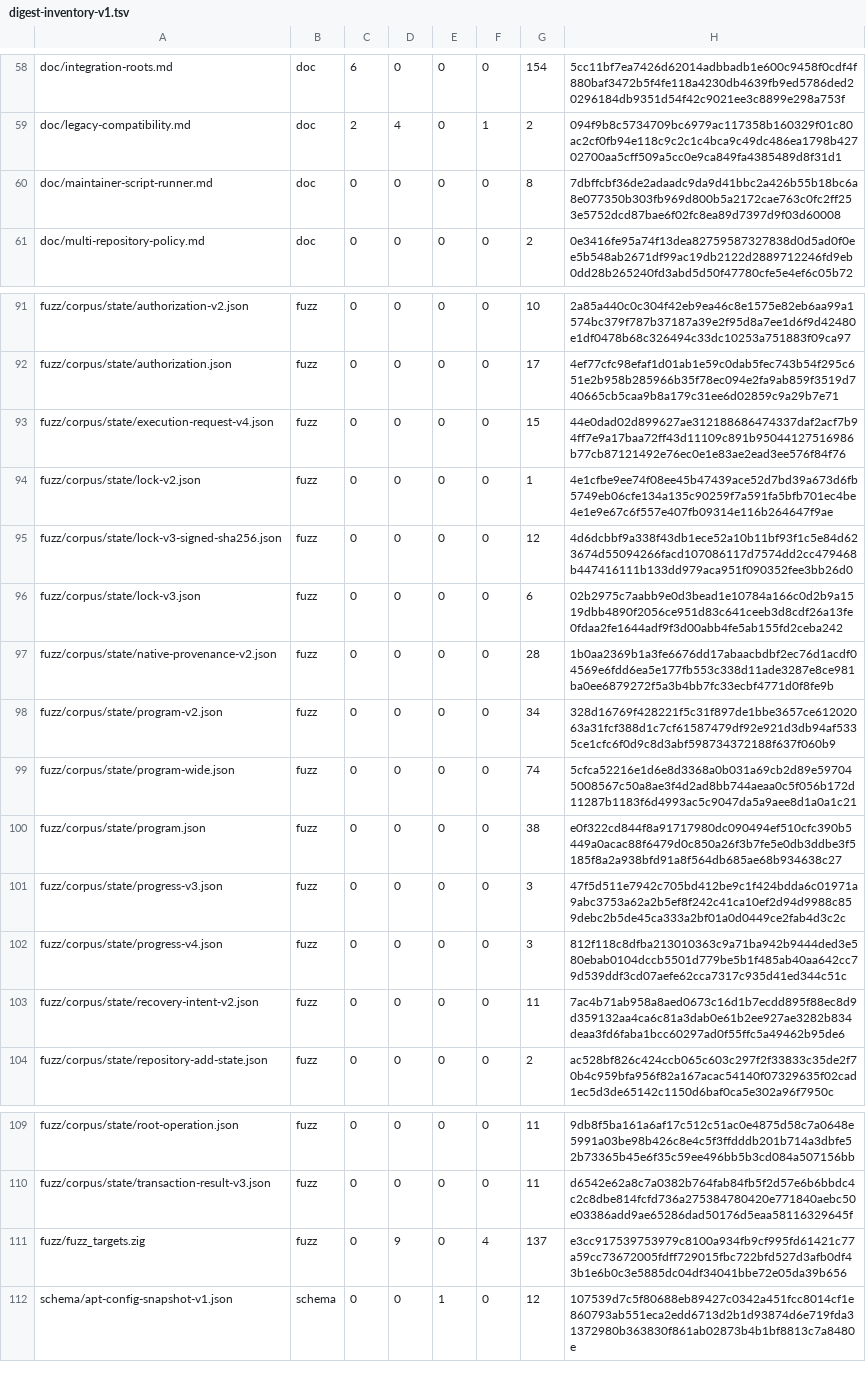
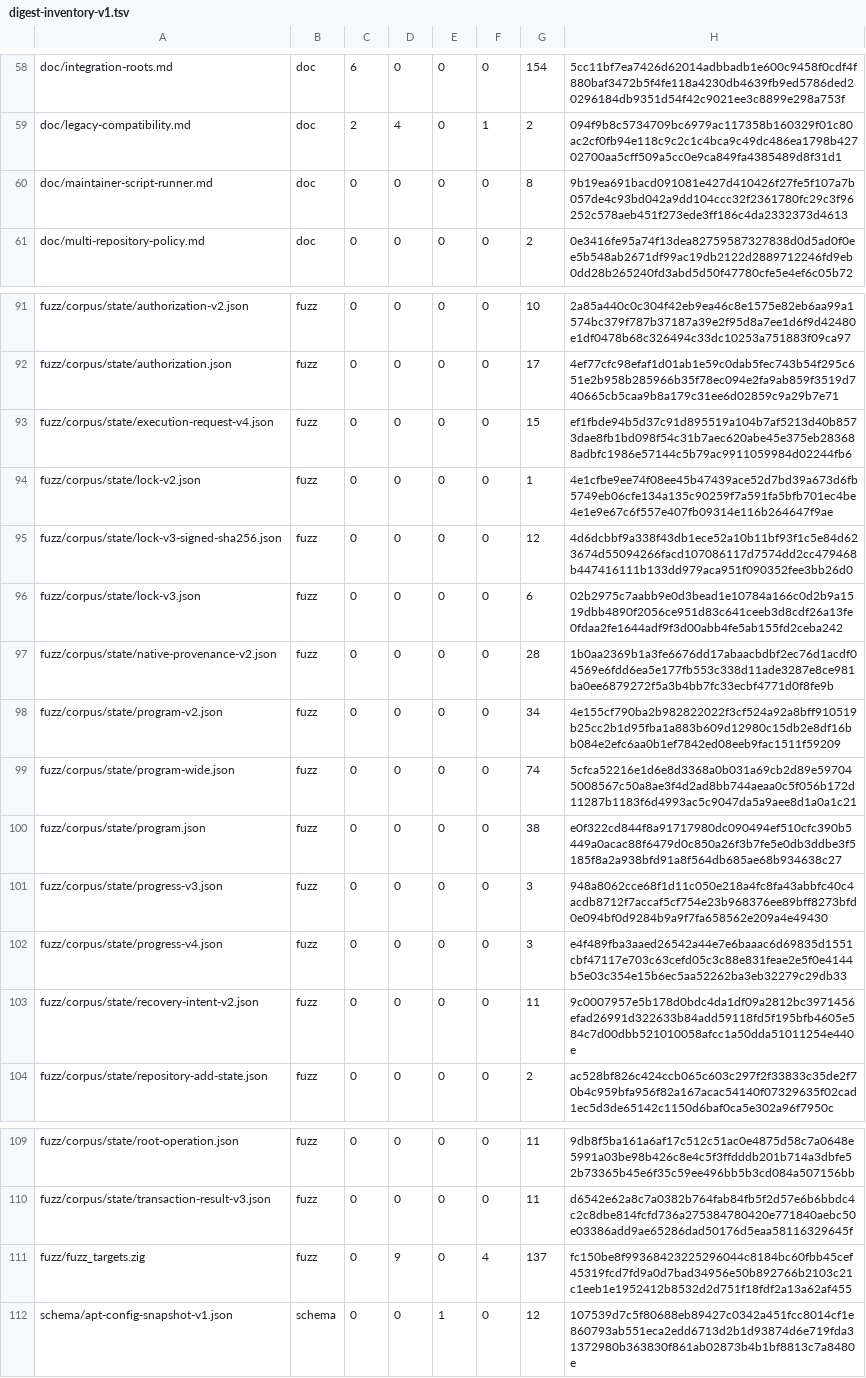
Before and after one commit to cataggar/debz, a TSV file: security/digest-inventory-v1.tsv, drawn as a sheet; only a part is shown, gaps mark what is left out.

```diff
--- a/security/digest-inventory-v1.tsv
+++ b/security/digest-inventory-v1.tsv
@@ -59,3 +59,3 @@ doc/integration-roots.md	doc	6	0	0	0	154	5cc11bf7ea7426d62014adbbadb1e600c9458f0
 doc/legacy-compatibility.md	doc	2	4	0	1	2	094f9b8c5734709bc6979ac117358b160329f01c80ac2cf0fb94e118c9c2c1c4bca9c49dc486ea1798b42702700aa5cff509a5cc0e9ca849fa4385489d8f31d1
-doc/maintainer-script-runner.md	doc	0	0	0	0	8	7dbffcbf36de2adaadc9da9d41bbc2a426b55b18bc6a8e077350b303fb969d800b5a2172cae763c0fc2ff253e5752dcd87bae6f02fc8ea89d7397d9f03d60008
+doc/maintainer-script-runner.md	doc	0	0	0	0	8	9b19ea691bacd091081e427d410426f27fe5f107a7b057de4c93bd042a9dd104ccc32f2361780fc29c3f96252c578aeb451f273ede3ff186c4da2332373d4613
 doc/multi-repository-policy.md	doc	0	0	0	0	2	0e3416fe95a74f13dea82759587327838d0d5ad0f0ee5b548ab2671df99ac19db2122d2889712246fd9eb0dd28b265240fd3abd5d50f47780cfe5e4ef6c05b72
@@ -92,3 +92,3 @@ fuzz/corpus/state/authorization-v2.json	fuzz	0	0	0	0	10	2a85a440c0c304f42eb9ea46
 fuzz/corpus/state/authorization.json	fuzz	0	0	0	0	17	4ef77cfc98efaf1d01ab1e59c0dab5fec743b54f295c651e2b958b285966b35f78ec094e2fa9ab859f3519d740665cb5caa9b8a179c31ee6d02859c9a29b7e71
-fuzz/corpus/state/execution-request-v4.json	fuzz	0	0	0	0	15	44e0dad02d899627ae312188686474337daf2acf7b94ff7e9a17baa72ff43d11109c891b95044127516986b77cb87121492e76ec0e1e83ae2ead3ee576f84f76
+fuzz/corpus/state/execution-request-v4.json	fuzz	0	0	0	0	15	ef1fbde94b5d37c91d895519a104b7af5213d40b8573dae8fb1bd098f54c31b7aec620abe45e375eb283688adbfc1986e57144c5b79ac9911059984d02244fb6
 fuzz/corpus/state/lock-v2.json	fuzz	0	0	0	0	1	4e1cfbe9ee74f08ee45b47439ace52d7bd39a673d6fb5749eb06cfe134a135c90259f7a591fa5bfb701ec4be4e1e9e67c6f557e407fb09314e116b264647f9ae
@@ -97,8 +97,8 @@ fuzz/corpus/state/lock-v3.json	fuzz	0	0	0	0	6	02b2975c7aabb9e0d3bead1e10784a166c
 fuzz/corpus/state/native-provenance-v2.json	fuzz	0	0	0	0	28	1b0aa2369b1a3fe6676dd17abaacbdbf2ec76d1acdf04569e6fdd6ea5e177fb553c338d11ade3287e8ce981ba0ee6879272f5a3b4bb7fc33ecbf4771d0f8fe9b
-fuzz/corpus/state/program-v2.json	fuzz	0	0	0	0	34	328d16769f428221f5c31f897de1bbe3657ce61202063a31fcf388d1c7cf61587479df92e921d3db94af5335ce1cfc6f0d9c8d3abf598734372188f637f060b9
+fuzz/corpus/state/program-v2.json	fuzz	0	0	0	0	34	4e155cf790ba2b982822022f3cf524a92a8bff910519b25cc2b1d95fba1a883b609d12980c15db2e8df16bb084e2efc6aa0b1ef7842ed08eeb9fac1511f59209
 fuzz/corpus/state/program-wide.json	fuzz	0	0	0	0	74	5cfca52216e1d6e8d3368a0b031a69cb2d89e597045008567c50a8ae3f4d2ad8bb744aeaa0c5f056b172d11287b1183f6d4993ac5c9047da5a9aee8d1a0a1c21
 fuzz/corpus/state/program.json	fuzz	0	0	0	0	38	e0f322cd844f8a91717980dc090494ef510cfc390b5449a0acac88f6479d0c850a26f3b7fe5e0db3ddbe3f5185f8a2a938bfd91a8f564db685ae68b934638c27
-fuzz/corpus/state/progress-v3.json	fuzz	0	0	0	0	3	47f5d511e7942c705bd412be9c1f424bdda6c01971a9abc3753a62a2b5ef8f242c41ca10ef2d94d9988c859debc2b5de45ca333a2bf01a0d0449ce2fab4d3c2c
-fuzz/corpus/state/progress-v4.json	fuzz	0	0	0	0	3	812f118c8dfba213010363c9a71ba942b9444ded3e580ebab0104dccb5501d779be5b1f485ab40aa642cc79d539ddf3cd07aefe62cca7317c935d41ed344c51c
-fuzz/corpus/state/recovery-intent-v2.json	fuzz	0	0	0	0	11	7ac4b71ab958a8aed0673c16d1b7ecdd895f88ec8d9d359132aa4ca6c81a3dab0e61b2ee927ae3282b834deaa3fd6faba1bcc60297ad0f55ffc5a49462b95de6
+fuzz/corpus/state/progress-v3.json	fuzz	0	0	0	0	3	948a8062cce68f1d11c050e218a4fc8fa43abbfc40c4acdb8712f7accaf5cf754e23b968376ee89bff8273bfd0e094bf0d9284b9a9f7fa658562e209a4e49430
+fuzz/corpus/state/progress-v4.json	fuzz	0	0	0	0	3	e4f489fba3aaed26542a44e7e6baaac6d69835d1551cbf47117e703c63cefd05c3c88e831feae2e5f0e4144b5e03c354e15b6ec5aa52262ba3eb32279c29db33
+fuzz/corpus/state/recovery-intent-v2.json	fuzz	0	0	0	0	11	9c0007957e5b178d0bdc4da1df09a2812bc3971456efad26991d322633b84add59118fd5f195bfb4605e584c7d00dbb521010058afcc1a50dda51011254e440e
 fuzz/corpus/state/repository-add-state.json	fuzz	0	0	0	0	2	ac528bf826c424ccb065c603c297f2f33833c35de2f70b4c959bfa956f82a167acac54140f07329635f02cad1ec5d3de65142c1150d6baf0ca5e302a96f7950c
@@ -110,3 +110,3 @@ fuzz/corpus/state/root-operation.json	fuzz	0	0	0	0	11	9db8f5ba161a6af17c512c51ac
 fuzz/corpus/state/transaction-result-v3.json	fuzz	0	0	0	0	11	d6542e62a8c7a0382b764fab84fb5f2d57e6b6bbdc4c2c8dbe814fcfd736a275384780420e771840aebc50e03386add9ae65286dad50176d5eaa58116329645f
-fuzz/fuzz_targets.zig	fuzz	0	9	0	4	137	e3cc917539753979c8100a934fb9cf995fd61421c77a59cc73672005fdff729015fbc722bfd527d3afb0df43b1e6b0c3e5885dc04df34041bbe72e05da39b656
+fuzz/fuzz_targets.zig	fuzz	0	9	0	4	137	fc150be8f99368423225296044c8184bc60fbb45cef45319fcd7fd9a0d7bad34956e50b892766b2103c21c1eeb1e1952412b8532d2d751f18fdf2a13a62af455
 schema/apt-config-snapshot-v1.json	schema	0	0	1	0	12	107539d7c5f80688eb89427c0342a451fcc8014cf1e860793ab551eca2edd6713d2b1d93874d6e719fda31372980b363830f861ab02873b4b1bf8813c7a8480e
```
Also changed, not shown: 10 other files.
